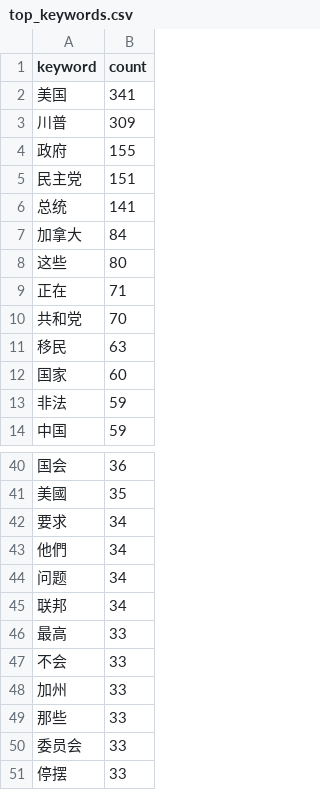
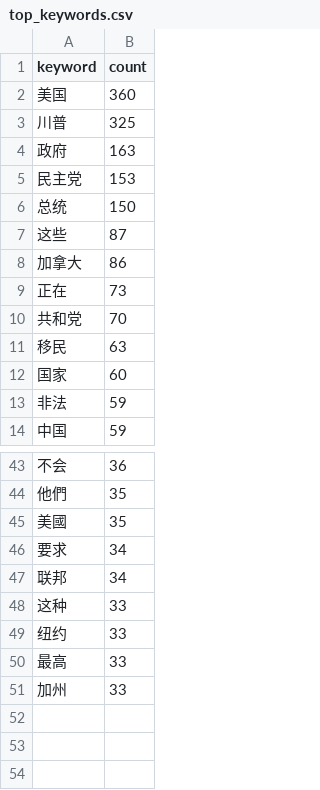
Before and after one commit to avahuu/misinfo, a CSV file: top_keywords.csv, drawn as a sheet; only a part is shown, gaps mark what is left out; the diff covers the shown part only.

```diff
--- a/top_keywords.csv
+++ b/top_keywords.csv
@@ -1,10 +1,10 @@
 keyword,count
-美国,341
-川普,309
-政府,155
-民主党,151
-总统,141
-加拿大,84
-这些,80
-正在,71
+美国,360
+川普,325
+政府,163
+民主党,153
+总统,150
+这些,87
+加拿大,86
+正在,73
 共和党,70
@@ -40,12 +43,9 @@ keyword,count
-国会,36
+不会,36
+他們,35
 美國,35
 要求,34
-他們,34
-问题,34
 联邦,34
+这种,33
+纽约,33
 最高,33
-不会,33
 加州,33
-那些,33
-委员会,33
-停摆,33
```
Also changed, not shown: 10 added rows, 7 removed rows and 3 edited cells elsewhere in this file, 7 other files.
